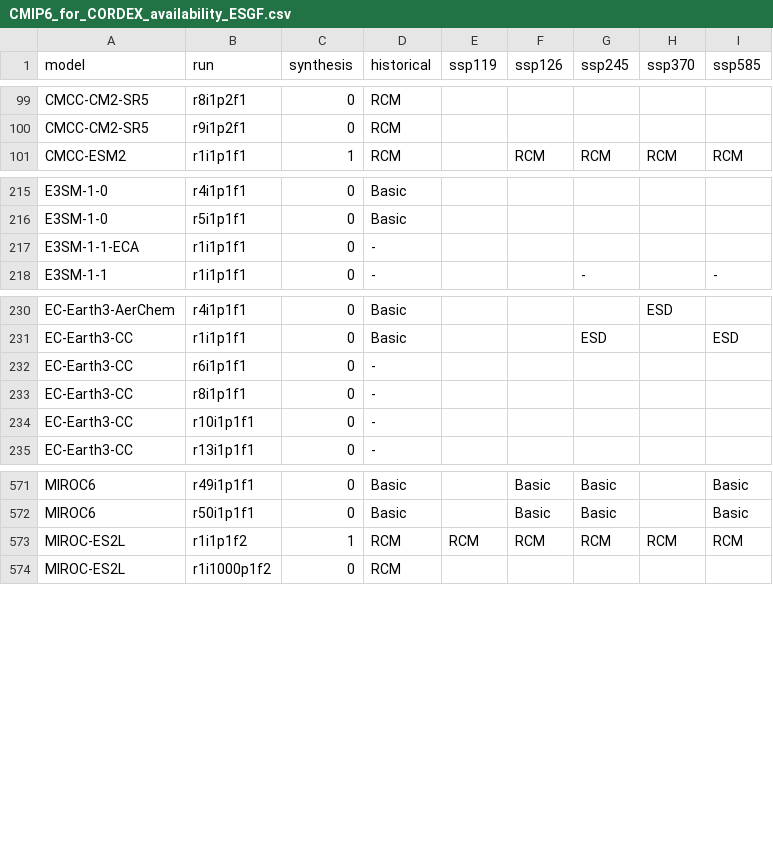
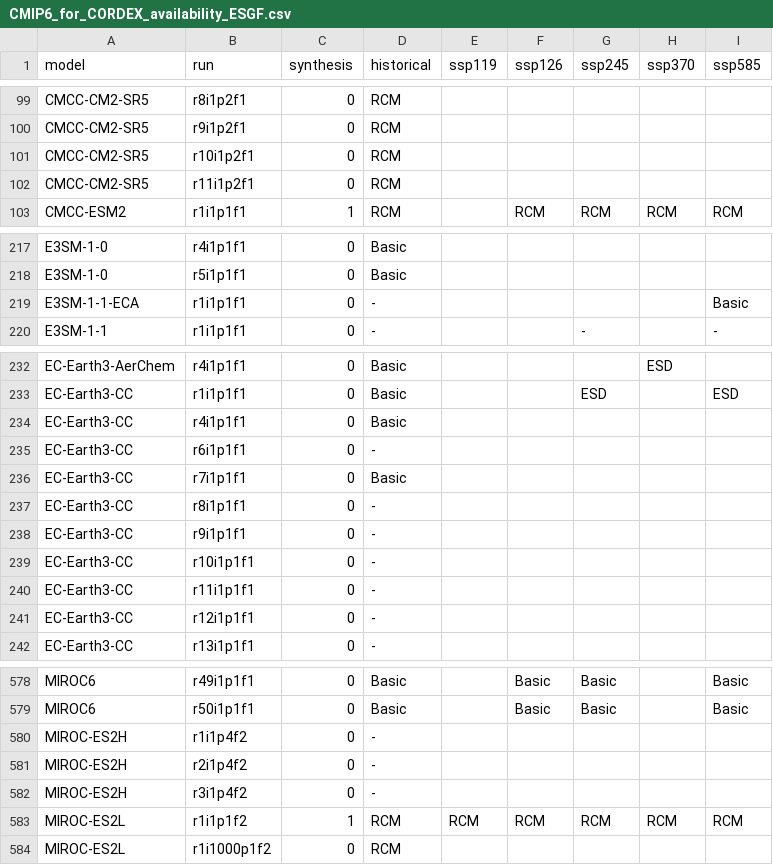
Before and after one commit to jesusff/cmip6-for-cordex, a CSV file: CMIP6_for_CORDEX_availability_ESGF.csv, drawn as a sheet; only a part is shown, gaps mark what is left out; the diff covers the shown part only.

```diff
--- a/CMIP6_for_CORDEX_availability_ESGF.csv
+++ b/CMIP6_for_CORDEX_availability_ESGF.csv
@@ -100,2 +100,4 @@ CMCC-CM2-SR5,r8i1p2f1,0,RCM,,,,,
 CMCC-CM2-SR5,r9i1p2f1,0,RCM,,,,,
+CMCC-CM2-SR5,r10i1p2f1,0,RCM,,,,,
+CMCC-CM2-SR5,r11i1p2f1,0,RCM,,,,,
 CMCC-ESM2,r1i1p1f1,1,RCM,,RCM,RCM,RCM,RCM
@@ -216,3 +218,3 @@ E3SM-1-0,r4i1p1f1,0,Basic,,,,,
 E3SM-1-0,r5i1p1f1,0,Basic,,,,,
-E3SM-1-1-ECA,r1i1p1f1,0,-,,,,,
+E3SM-1-1-ECA,r1i1p1f1,0,-,,,,,Basic
 E3SM-1-1,r1i1p1f1,0,-,,,-,,-
@@ -231,5 +233,10 @@ EC-Earth3-AerChem,r4i1p1f1,0,Basic,,,,ESD,
 EC-Earth3-CC,r1i1p1f1,0,Basic,,,ESD,,ESD
+EC-Earth3-CC,r4i1p1f1,0,Basic,,,,,
 EC-Earth3-CC,r6i1p1f1,0,-,,,,,
+EC-Earth3-CC,r7i1p1f1,0,Basic,,,,,
 EC-Earth3-CC,r8i1p1f1,0,-,,,,,
+EC-Earth3-CC,r9i1p1f1,0,-,,,,,
 EC-Earth3-CC,r10i1p1f1,0,-,,,,,
+EC-Earth3-CC,r11i1p1f1,0,-,,,,,
+EC-Earth3-CC,r12i1p1f1,0,-,,,,,
 EC-Earth3-CC,r13i1p1f1,0,-,,,,,
@@ -572,2 +579,5 @@ MIROC6,r49i1p1f1,0,Basic,,Basic,Basic,,Basic
 MIROC6,r50i1p1f1,0,Basic,,Basic,Basic,,Basic
+MIROC-ES2H,r1i1p4f2,0,-,,,,,
+MIROC-ES2H,r2i1p4f2,0,-,,,,,
+MIROC-ES2H,r3i1p4f2,0,-,,,,,
 MIROC-ES2L,r1i1p1f2,1,RCM,RCM,RCM,RCM,RCM,RCM
```
Also changed, not shown: 5 edited cells elsewhere in this file, CMIP6_downscaling_plans.csv, CMIP6_studies_table_EUR.csv, 7 other files.
